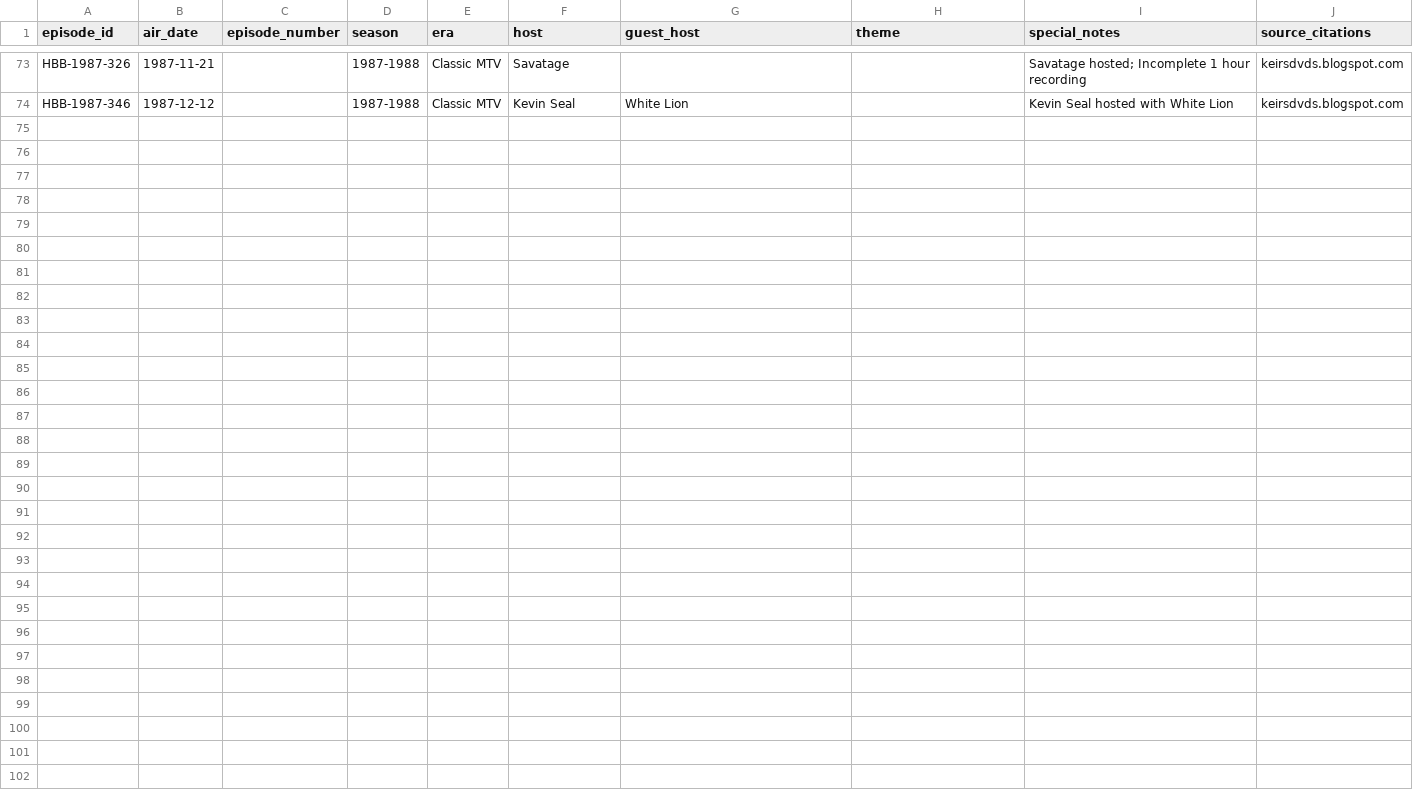
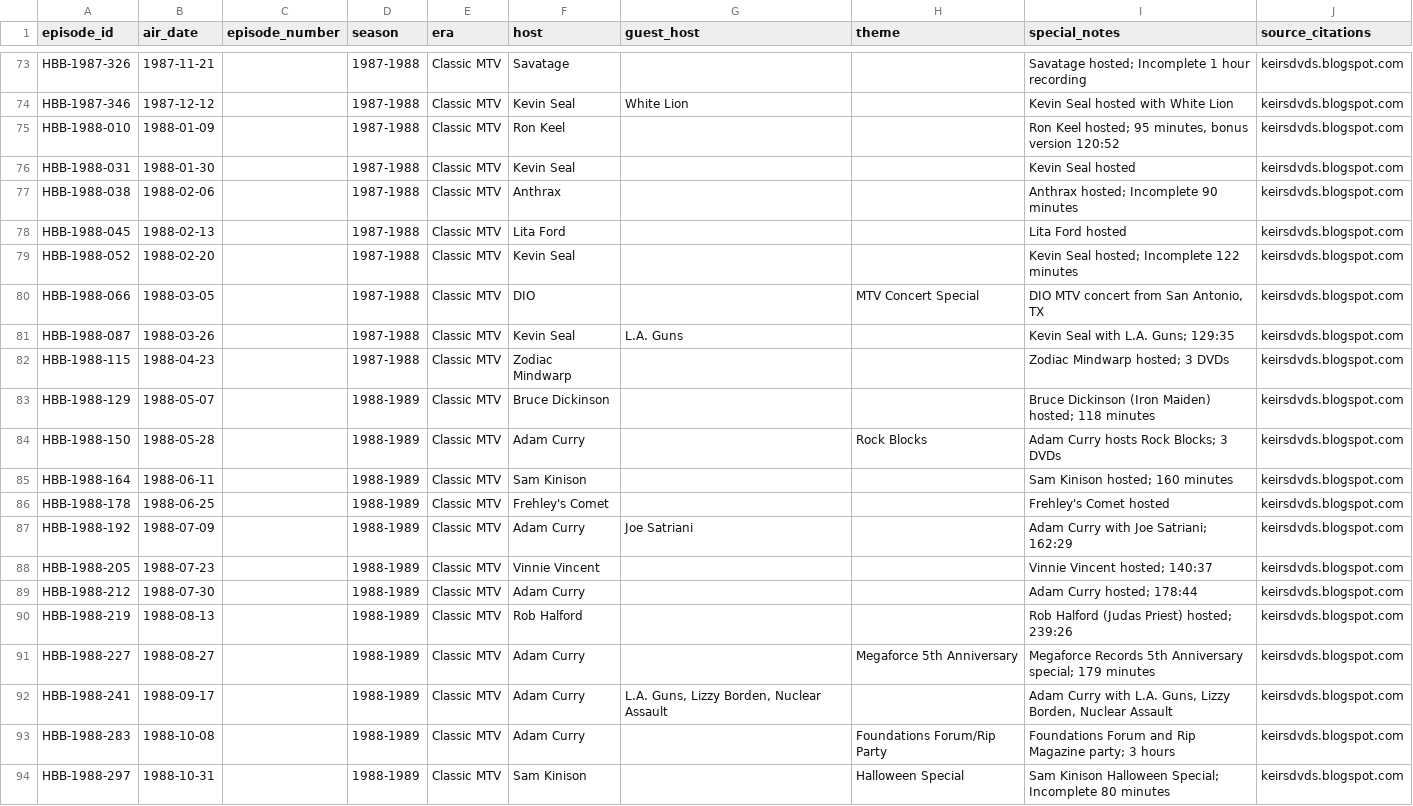
Before and after one commit to realjbmangum/headbanger, a CSV file: data/episodes.csv, drawn as a sheet; only a part is shown, gaps mark what is left out.

```diff
--- a/data/episodes.csv
+++ b/data/episodes.csv
@@ -74 +74,21 @@ HBB-1987-326,1987-11-21,,1987-1988,Classic MTV,Savatage,,,Savatage hosted; Incom
 HBB-1987-346,1987-12-12,,1987-1988,Classic MTV,Kevin Seal,White Lion,,Kevin Seal hosted with White Lion,keirsdvds.blogspot.com
+HBB-1988-010,1988-01-09,,1987-1988,Classic MTV,Ron Keel,,,"Ron Keel hosted; 95 minutes, bonus version 120:52",keirsdvds.blogspot.com
+HBB-1988-031,1988-01-30,,1987-1988,Classic MTV,Kevin Seal,,,Kevin Seal hosted,keirsdvds.blogspot.com
+HBB-1988-038,1988-02-06,,1987-1988,Classic MTV,Anthrax,,,Anthrax hosted; Incomplete 90 minutes,keirsdvds.blogspot.com
+HBB-1988-045,1988-02-13,,1987-1988,Classic MTV,Lita Ford,,,Lita Ford hosted,keirsdvds.blogspot.com
+HBB-1988-052,1988-02-20,,1987-1988,Classic MTV,Kevin Seal,,,Kevin Seal hosted; Incomplete 122 minutes,keirsdvds.blogspot.com
+HBB-1988-066,1988-03-05,,1987-1988,Classic MTV,DIO,,MTV Concert Special,"DIO MTV concert from San Antonio, TX",keirsdvds.blogspot.com
+HBB-1988-087,1988-03-26,,1987-1988,Classic MTV,Kevin Seal,L.A. Guns,,Kevin Seal with L.A. Guns; 129:35,keirsdvds.blogspot.com
+HBB-1988-115,1988-04-23,,1987-1988,Classic MTV,Zodiac Mindwarp,,,Zodiac Mindwarp hosted; 3 DVDs,keirsdvds.blogspot.com
+HBB-1988-129,1988-05-07,,1988-1989,Classic MTV,Bruce Dickinson,,,Bruce Dickinson (Iron Maiden) hosted; 118 minutes,keirsdvds.blogspot.com
+HBB-1988-150,1988-05-28,,1988-1989,Classic MTV,Adam Curry,,Rock Blocks,Adam Curry hosts Rock Blocks; 3 DVDs,keirsdvds.blogspot.com
+HBB-1988-164,1988-06-11,,1988-1989,Classic MTV,Sam Kinison,,,Sam Kinison hosted; 160 minutes,keirsdvds.blogspot.com
+HBB-1988-178,1988-06-25,,1988-1989,Classic MTV,Frehley's Comet,,,Frehley's Comet hosted,keirsdvds.blogspot.com
+HBB-1988-192,1988-07-09,,1988-1989,Classic MTV,Adam Curry,Joe Satriani,,Adam Curry with Joe Satriani; 162:29,keirsdvds.blogspot.com
+HBB-1988-205,1988-07-23,,1988-1989,Classic MTV,Vinnie Vincent,,,Vinnie Vincent hosted; 140:37,keirsdvds.blogspot.com
+HBB-1988-212,1988-07-30,,1988-1989,Classic MTV,Adam Curry,,,Adam Curry hosted; 178:44,keirsdvds.blogspot.com
+HBB-1988-219,1988-08-13,,1988-1989,Classic MTV,Rob Halford,,,Rob Halford (Judas Priest) hosted; 239:26,keirsdvds.blogspot.com
+HBB-1988-227,1988-08-27,,1988-1989,Classic MTV,Adam Curry,,Megaforce 5th Anniversary,Megaforce Records 5th Anniversary special; 179 minutes,keirsdvds.blogspot.com
+HBB-1988-241,1988-09-17,,1988-1989,Classic MTV,Adam Curry,"L.A. Guns, Lizzy Borden, Nuclear Assault",,"Adam Curry with L.A. Guns, Lizzy Borden, Nuclear Assault",keirsdvds.blogspot.com
+HBB-1988-283,1988-10-08,,1988-1989,Classic MTV,Adam Curry,,Foundations Forum/Rip Party,Foundations Forum and Rip Magazine party; 3 hours,keirsdvds.blogspot.com
+HBB-1988-297,1988-10-31,,1988-1989,Classic MTV,Sam Kinison,,Halloween Special,Sam Kinison Halloween Special; Incomplete 80 minutes,keirsdvds.blogspot.com
```
Also changed, not shown: 1 other file.
